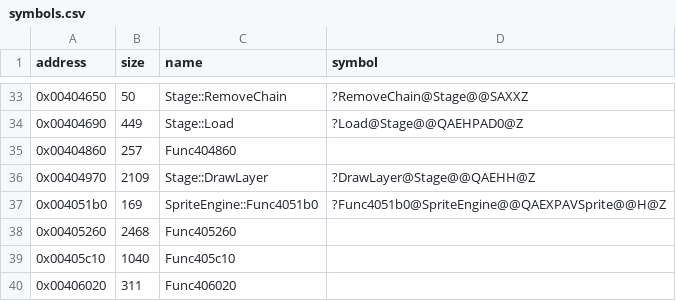
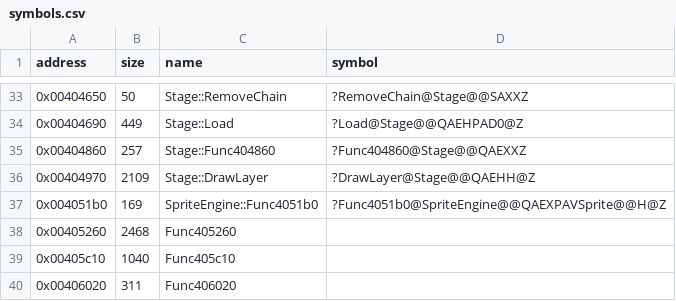
Before and after one commit to Cirno-Labs/th06, a CSV file: config/symbols.csv, drawn as a sheet; only a part is shown, gaps mark what is left out.

Commit message:
Decompile Stage::OnUpdate (0x403810)
Names the stage script, the camera keyframes and the camera offset and
fog fades; the fog becomes a StageFog struct. Timer gains AsFloat and
comparisons with a frame count.

```diff
--- a/config/symbols.csv
+++ b/config/symbols.csv
@@ -34,3 +34,3 @@ address,size,name,symbol
 0x00404690,449,Stage::Load,?Load@Stage@@QAEHPAD0@Z
-0x00404860,257,Func404860,
+0x00404860,257,Stage::Func404860,?Func404860@Stage@@QAEXXZ
 0x00404970,2109,Stage::DrawLayer,?DrawLayer@Stage@@QAEHH@Z
```
Also changed, not shown: 4 other files.
